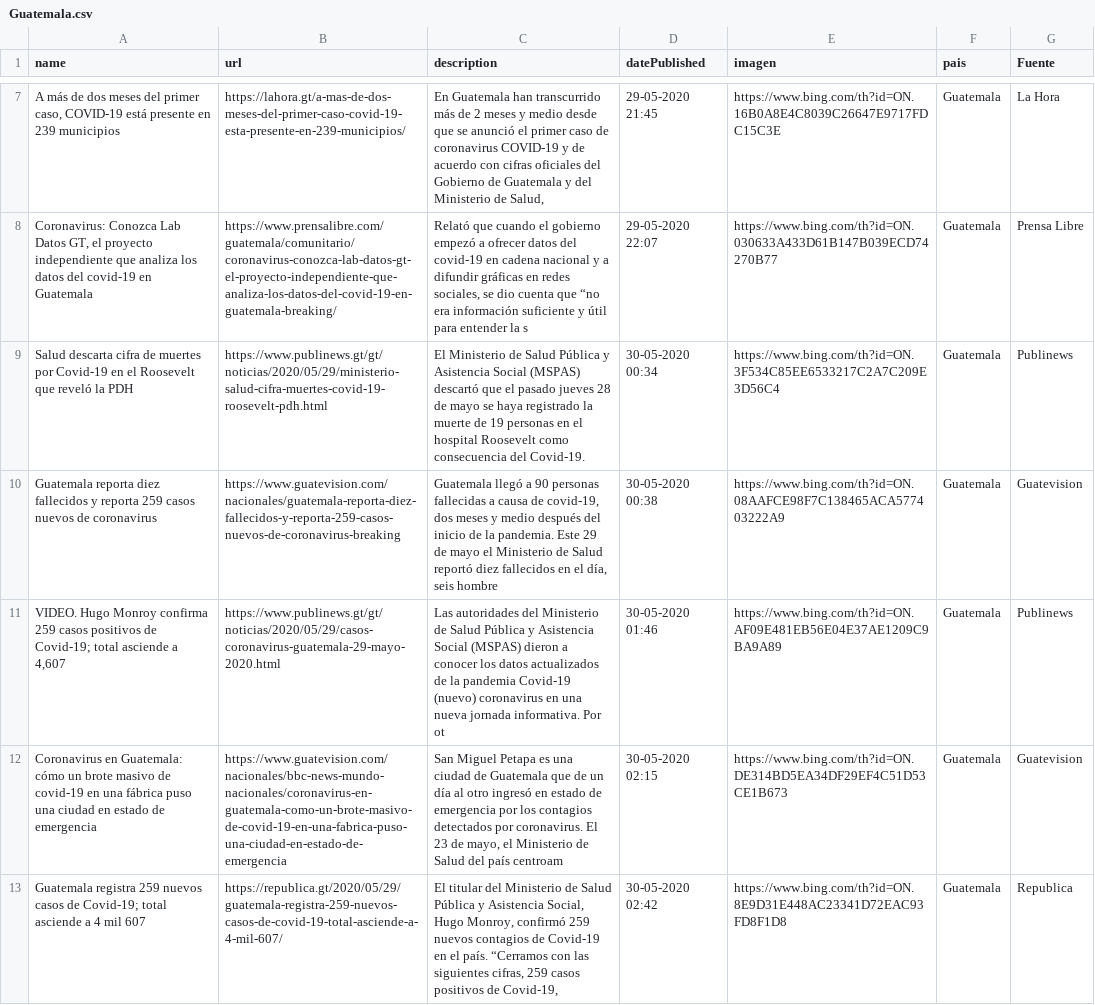
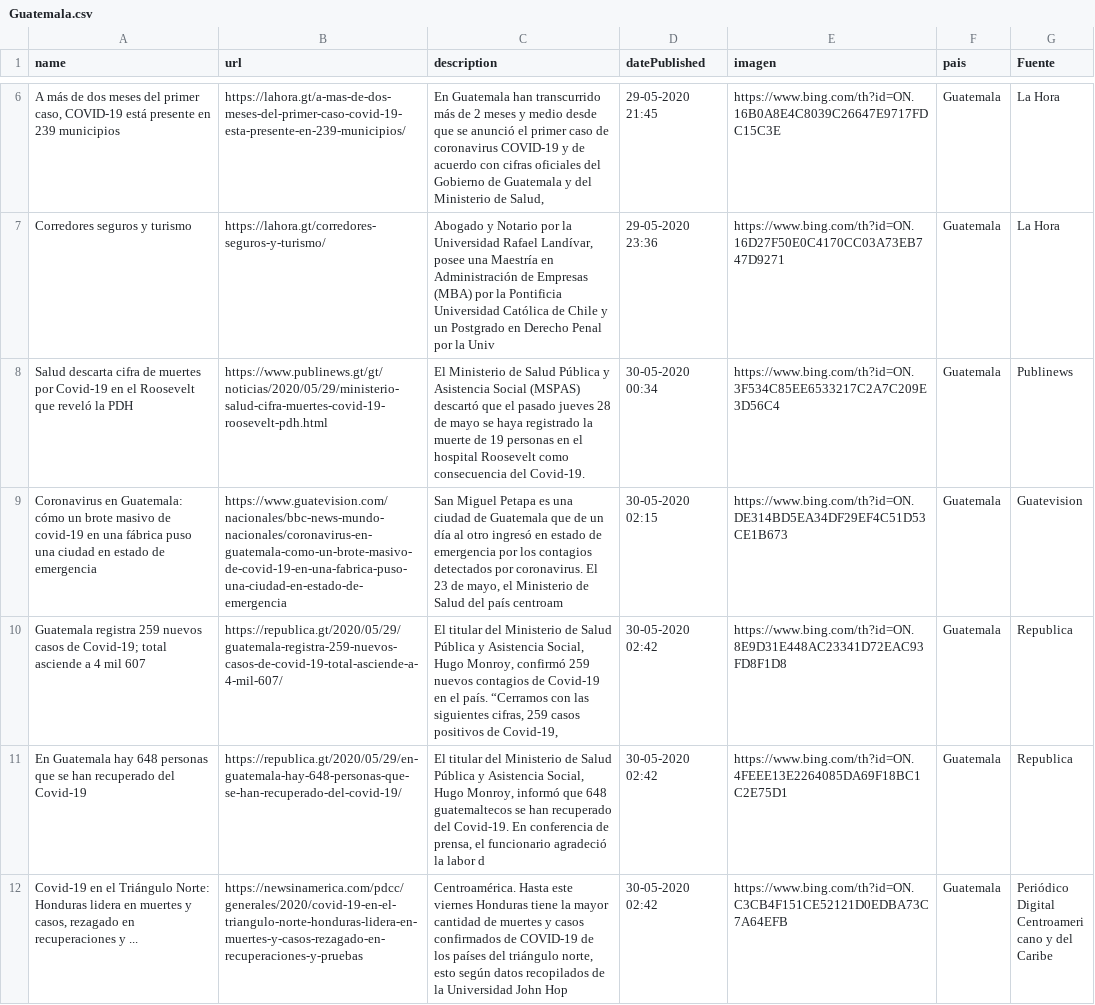
Before and after one commit to Sud-Austral/Datos_Guatemala, a CSV file: bing/news/Guatemala.csv, drawn as a sheet; only a part is shown, gaps mark what is left out; the shorter side is filled out with more unchanged rows; removed rows and columns are numbered as before the commit, all else as after; the diff covers the shown part only; the diff names each change by its address in the sheet, - before the commit and + after, or states it on an @@ line.

```diff
--- a/bing/news/Guatemala.csv
+++ b/bing/news/Guatemala.csv
-row 8: Coronavirus: Conozca Lab Datos GT, el proyecto independiente que analiza los datos del covid-19 en Guatemala | https://www.prensalibre.com/guatemala/comunitario/coronavirus-conozca-lab-datos-gt-el-proyecto-independiente-que-analiza-los-datos-del-covid-19-en-guatemala-breaking/ | Relató que cuando el gobierno empezó a ofrecer datos del covid-19 en cadena nacional y a difundir gráficas en redes sociales, se dio cuenta que “no era información suficiente y útil para entender la s | 29-05-2020 22:07 | https://www.bing.com/th?id=ON.030633A433D61B147B039ECD74270B77 | Guatemala | Prensa Libre
+row 7: Corredores seguros y turismo | https://lahora.gt/corredores-seguros-y-turismo/ | Abogado y Notario por la Universidad Rafael Landívar, posee una Maestría en Administración de Empresas (MBA) por la Pontificia Universidad Católica de Chile y un Postgrado en Derecho Penal por la Univ | 29-05-2020 23:36 | https://www.bing.com/th?id=ON.16D27F50E0C4170CC03A73EB747D9271 | Guatemala | La Hora
-row 10: Guatemala reporta diez fallecidos y reporta 259 casos nuevos de coronavirus | https://www.guatevision.com/nacionales/guatemala-reporta-diez-fallecidos-y-reporta-259-casos-nuevos-de-coronavirus-breaking | Guatemala llegó a 90 personas fallecidas a causa de covid-19, dos meses y medio después del inicio de la pandemia. Este 29 de mayo el Ministerio de Salud reportó diez fallecidos en el día, seis hombre | 30-05-2020 00:38 | https://www.bing.com/th?id=ON.08AAFCE98F7C138465ACA577403222A9 | Guatemala | Guatevision
-row 11: VIDEO. Hugo Monroy confirma 259 casos positivos de Covid-19; total asciende a 4,607 | https://www.publinews.gt/gt/noticias/2020/05/29/casos-coronavirus-guatemala-29-mayo-2020.html | Las autoridades del Ministerio de Salud Pública y Asistencia Social (MSPAS) dieron a conocer los datos actualizados de la pandemia Covid-19 (nuevo) coronavirus en una nueva jornada informativa. Por ot | 30-05-2020 01:46 | https://www.bing.com/th?id=ON.AF09E481EB56E04E37AE1209C9BA9A89 | Guatemala | Publinews
```
Also changed, not shown: 4 added rows, 2 removed rows and 2 edited cells elsewhere in this file, Twitter/Tweet.csv.
